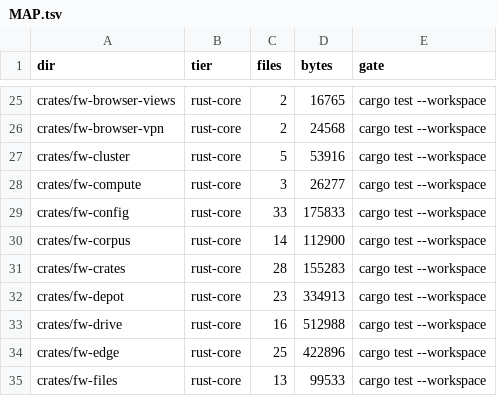
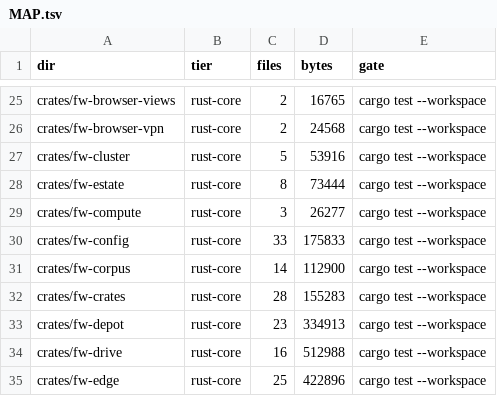
Before and after one commit to aphrody-labs/fw, a TSV file: MAP.tsv, drawn as a sheet; only a part is shown, gaps mark what is left out; the shorter side is filled out with more unchanged rows; the diff names each change by its address in the sheet, - before the commit and + after, or states it on an @@ line.

Commit message:
estate: fw-estate crate and cluster/estate.toml, one declarative file for Cloudflare zones, DNS, routes, Workers, R2 and services (plan, apply, check, import); first committed plan; drop the private .mesh SRV records and the learn host from the declarations that recreate them

```diff
--- a/MAP.tsv
+++ b/MAP.tsv
+row 28: crates/fw-estate | rust-core | 8 | 73444 | cargo test --workspace
```
Also changed, not shown: 15 other files.
